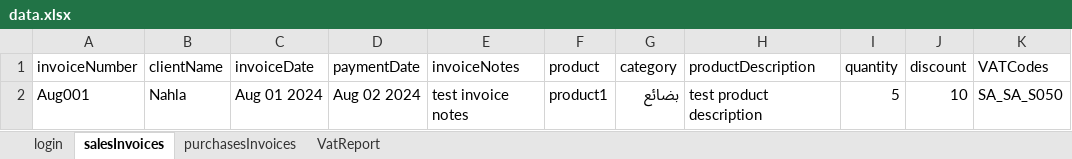
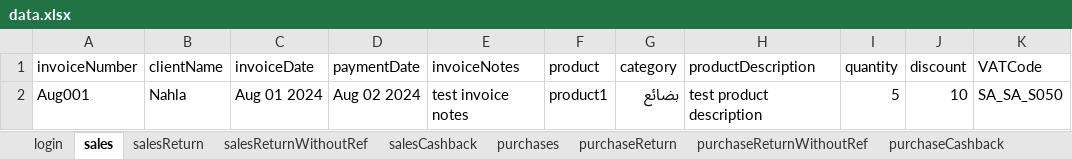
Before and after one commit to NahlaMakhlouf/Fai, an Excel workbook: AutomationTestSuite/target/test-classes/data.xlsx, sheet sales, drawn as a sheet; values as stored, in another font and other column widths than the file's, no borders; the diff names each change by its address in the sheet, - before the commit and + after, or states it on an @@ line.

Commit message:
push invoices updates

```diff
--- a/AutomationTestSuite/target/test-classes/data.xlsx (sheet sales)
+++ b/AutomationTestSuite/target/test-classes/data.xlsx (sheet sales)
-sheet tab: salesInvoices
+sheet tab: sales
-sheet tab: purchasesInvoices
+sheet tab: purchases
+sheet tab: salesReturn
+sheet tab: salesReturnWithoutRef
+sheet tab: salesCashback
+sheet tab: purchaseReturn
+sheet tab: purchaseReturnWithoutRef
+sheet tab: purchaseCashback
-K1: VATCodes
+K1: VATCode
```
Also changed, not shown: 25 other files.
